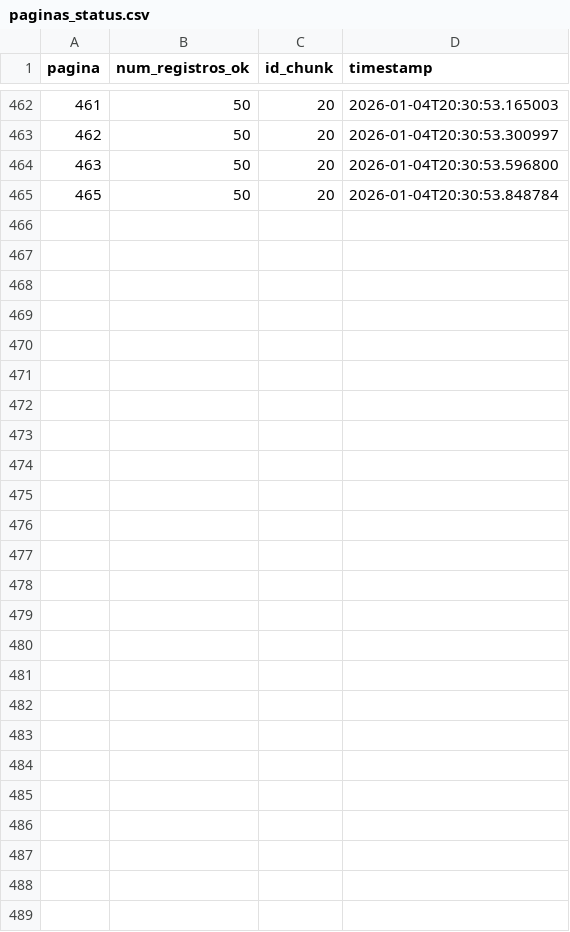
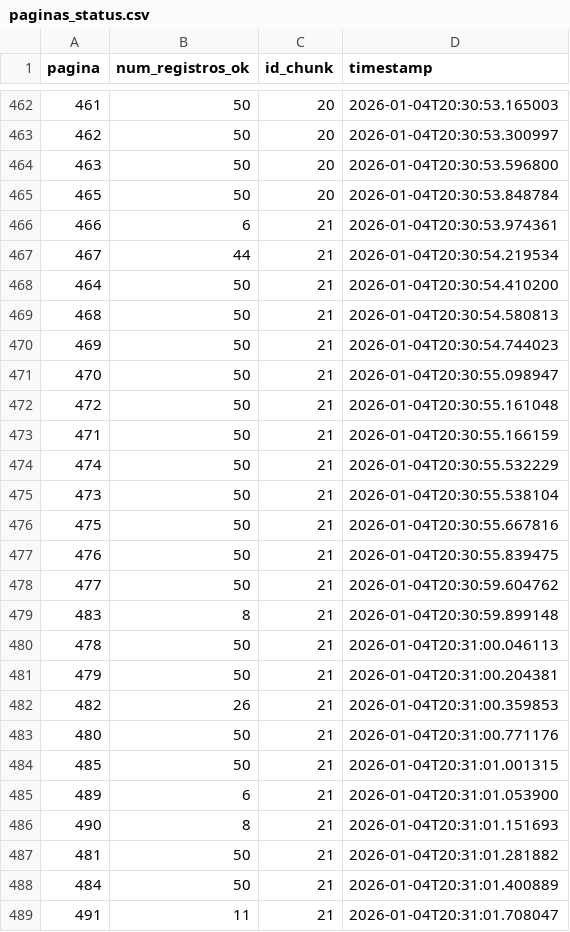
Before and after one commit to carlex22/ParaAi, a CSV file: paginas_status.csv, drawn as a sheet; only a part is shown, gaps mark what is left out.

Commit message:
DATA: Adiciona chunk de dados 21

```diff
--- a/paginas_status.csv
+++ b/paginas_status.csv
@@ -465 +465,25 @@ pagina,num_registros_ok,id_chunk,timestamp
 465,50,20,2026-01-04T20:30:53.848784
+466,6,21,2026-01-04T20:30:53.974361
+467,44,21,2026-01-04T20:30:54.219534
+464,50,21,2026-01-04T20:30:54.410200
+468,50,21,2026-01-04T20:30:54.580813
+469,50,21,2026-01-04T20:30:54.744023
+470,50,21,2026-01-04T20:30:55.098947
+472,50,21,2026-01-04T20:30:55.161048
+471,50,21,2026-01-04T20:30:55.166159
+474,50,21,2026-01-04T20:30:55.532229
+473,50,21,2026-01-04T20:30:55.538104
+475,50,21,2026-01-04T20:30:55.667816
+476,50,21,2026-01-04T20:30:55.839475
+477,50,21,2026-01-04T20:30:59.604762
+483,8,21,2026-01-04T20:30:59.899148
+478,50,21,2026-01-04T20:31:00.046113
+479,50,21,2026-01-04T20:31:00.204381
+482,26,21,2026-01-04T20:31:00.359853
+480,50,21,2026-01-04T20:31:00.771176
+485,50,21,2026-01-04T20:31:01.001315
+489,6,21,2026-01-04T20:31:01.053900
+490,8,21,2026-01-04T20:31:01.151693
+481,50,21,2026-01-04T20:31:01.281882
+484,50,21,2026-01-04T20:31:01.400889
+491,11,21,2026-01-04T20:31:01.708047
```
Also changed, not shown: 2 other files.
